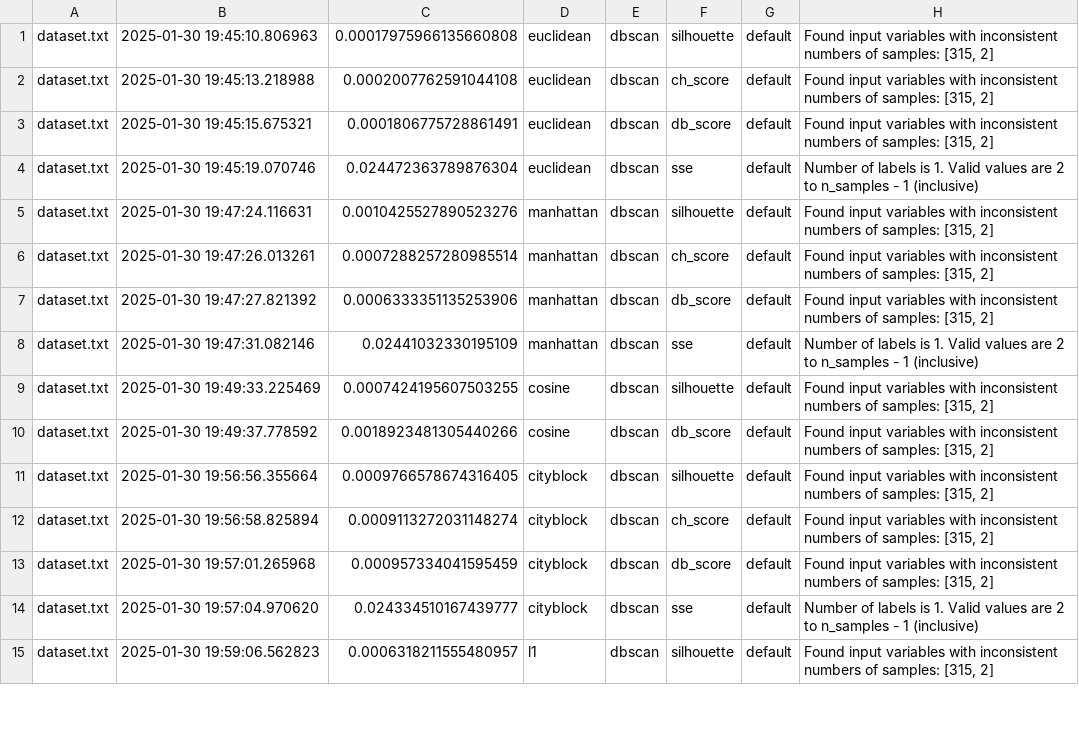
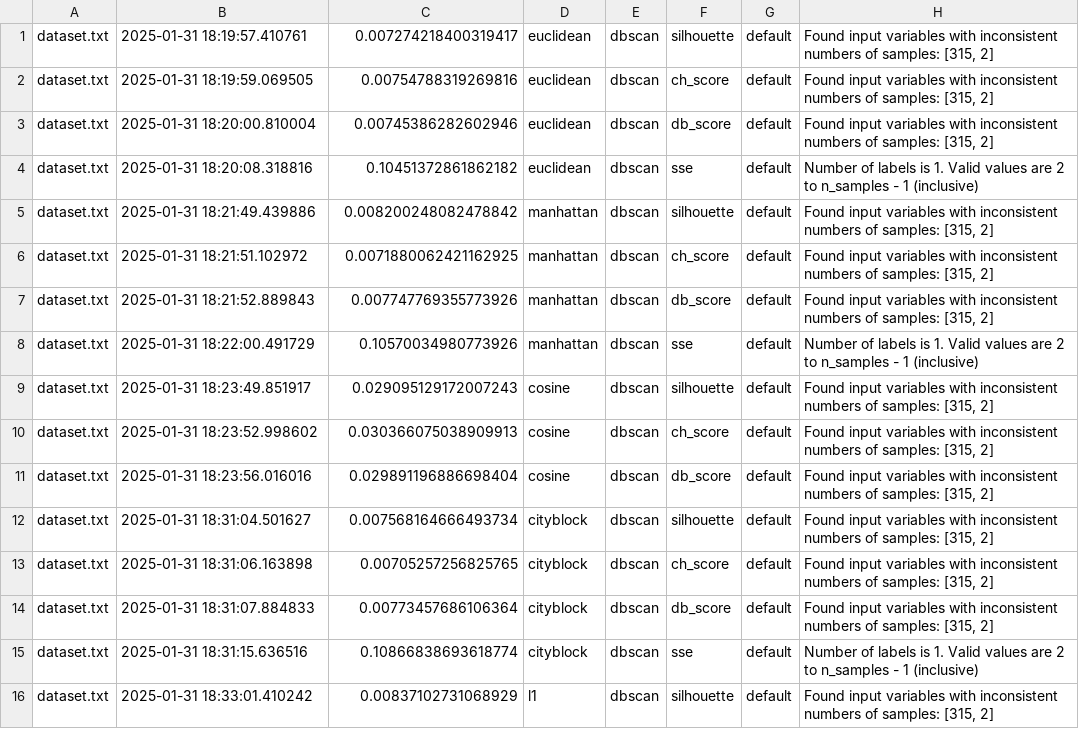
Before and after one commit to AertySantos/Clusterizacao_Semantica, a CSV file: data/output/exceptions.csv, drawn as a sheet; only a part is shown; the diff covers the shown part only.

```diff
--- a/data/output/exceptions.csv
+++ b/data/output/exceptions.csv
@@ -1,15 +1,16 @@
-dataset.txt	2025-01-30 19:45:10.806963	0.00017975966135660808	euclidean	dbscan	silhouette	default	Found input variables with inconsistent numbers of samples: [315, 2]
-dataset.txt	2025-01-30 19:45:13.218988	0.0002007762591044108	euclidean	dbscan	ch_score	default	Found input variables with inconsistent numbers of samples: [315, 2]
-dataset.txt	2025-01-30 19:45:15.675321	0.0001806775728861491	euclidean	dbscan	db_score	default	Found input variables with inconsistent numbers of samples: [315, 2]
-dataset.txt	2025-01-30 19:45:19.070746	0.024472363789876304	euclidean	dbscan	sse	default	Number of labels is 1. Valid values are 2 to n_samples - 1 (inclusive)
-dataset.txt	2025-01-30 19:47:24.116631	0.0010425527890523276	manhattan	dbscan	silhouette	default	Found input variables with inconsistent numbers of samples: [315, 2]
-dataset.txt	2025-01-30 19:47:26.013261	0.0007288257280985514	manhattan	dbscan	ch_score	default	Found input variables with inconsistent numbers of samples: [315, 2]
-dataset.txt	2025-01-30 19:47:27.821392	0.0006333351135253906	manhattan	dbscan	db_score	default	Found input variables with inconsistent numbers of samples: [315, 2]
-dataset.txt	2025-01-30 19:47:31.082146	0.02441032330195109	manhattan	dbscan	sse	default	Number of labels is 1. Valid values are 2 to n_samples - 1 (inclusive)
-dataset.txt	2025-01-30 19:49:33.225469	0.0007424195607503255	cosine	dbscan	silhouette	default	Found input variables with inconsistent numbers of samples: [315, 2]
-dataset.txt	2025-01-30 19:49:37.778592	0.0018923481305440266	cosine	dbscan	db_score	default	Found input variables with inconsistent numbers of samples: [315, 2]
-dataset.txt	2025-01-30 19:56:56.355664	0.0009766578674316405	cityblock	dbscan	silhouette	default	Found input variables with inconsistent numbers of samples: [315, 2]
-dataset.txt	2025-01-30 19:56:58.825894	0.0009113272031148274	cityblock	dbscan	ch_score	default	Found input variables with inconsistent numbers of samples: [315, 2]
-dataset.txt	2025-01-30 19:57:01.265968	0.000957334041595459	cityblock	dbscan	db_score	default	Found input variables with inconsistent numbers of samples: [315, 2]
-dataset.txt	2025-01-30 19:57:04.970620	0.024334510167439777	cityblock	dbscan	sse	default	Number of labels is 1. Valid values are 2 to n_samples - 1 (inclusive)
-dataset.txt	2025-01-30 19:59:06.562823	0.0006318211555480957	l1	dbscan	silhouette	default	Found input variables with inconsistent numbers of samples: [315, 2]
+dataset.txt	2025-01-31 18:19:57.410761	0.007274218400319417	euclidean	dbscan	silhouette	default	Found input variables with inconsistent numbers of samples: [315, 2]
+dataset.txt	2025-01-31 18:19:59.069505	0.00754788319269816	euclidean	dbscan	ch_score	default	Found input variables with inconsistent numbers of samples: [315, 2]
+dataset.txt	2025-01-31 18:20:00.810004	0.00745386282602946	euclidean	dbscan	db_score	default	Found input variables with inconsistent numbers of samples: [315, 2]
+dataset.txt	2025-01-31 18:20:08.318816	0.10451372861862182	euclidean	dbscan	sse	default	Number of labels is 1. Valid values are 2 to n_samples - 1 (inclusive)
+dataset.txt	2025-01-31 18:21:49.439886	0.008200248082478842	manhattan	dbscan	silhouette	default	Found input variables with inconsistent numbers of samples: [315, 2]
+dataset.txt	2025-01-31 18:21:51.102972	0.0071880062421162925	manhattan	dbscan	ch_score	default	Found input variables with inconsistent numbers of samples: [315, 2]
+dataset.txt	2025-01-31 18:21:52.889843	0.007747769355773926	manhattan	dbscan	db_score	default	Found input variables with inconsistent numbers of samples: [315, 2]
+dataset.txt	2025-01-31 18:22:00.491729	0.10570034980773926	manhattan	dbscan	sse	default	Number of labels is 1. Valid values are 2 to n_samples - 1 (inclusive)
+dataset.txt	2025-01-31 18:23:49.851917	0.029095129172007243	cosine	dbscan	silhouette	default	Found input variables with inconsistent numbers of samples: [315, 2]
+dataset.txt	2025-01-31 18:23:52.998602	0.030366075038909913	cosine	dbscan	ch_score	default	Found input variables with inconsistent numbers of samples: [315, 2]
+dataset.txt	2025-01-31 18:23:56.016016	0.029891196886698404	cosine	dbscan	db_score	default	Found input variables with inconsistent numbers of samples: [315, 2]
+dataset.txt	2025-01-31 18:31:04.501627	0.007568164666493734	cityblock	dbscan	silhouette	default	Found input variables with inconsistent numbers of samples: [315, 2]
+dataset.txt	2025-01-31 18:31:06.163898	0.00705257256825765	cityblock	dbscan	ch_score	default	Found input variables with inconsistent numbers of samples: [315, 2]
+dataset.txt	2025-01-31 18:31:07.884833	0.00773457686106364	cityblock	dbscan	db_score	default	Found input variables with inconsistent numbers of samples: [315, 2]
+dataset.txt	2025-01-31 18:31:15.636516	0.10866838693618774	cityblock	dbscan	sse	default	Number of labels is 1. Valid values are 2 to n_samples - 1 (inclusive)
+dataset.txt	2025-01-31 18:33:01.410242	0.00837102731068929	l1	dbscan	silhouette	default	Found input variables with inconsistent numbers of samples: [315, 2]
```
Also changed, not shown: 14 edited cells elsewhere in this file, data/output/exec.csv, 10 other files.
